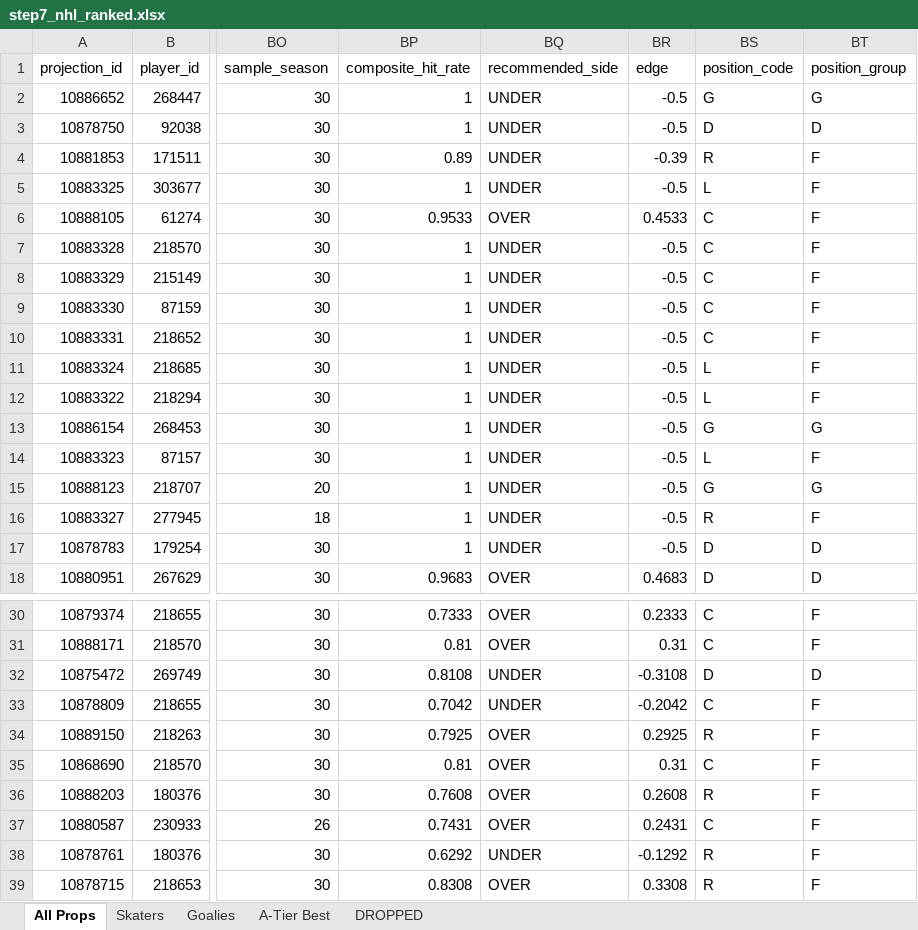
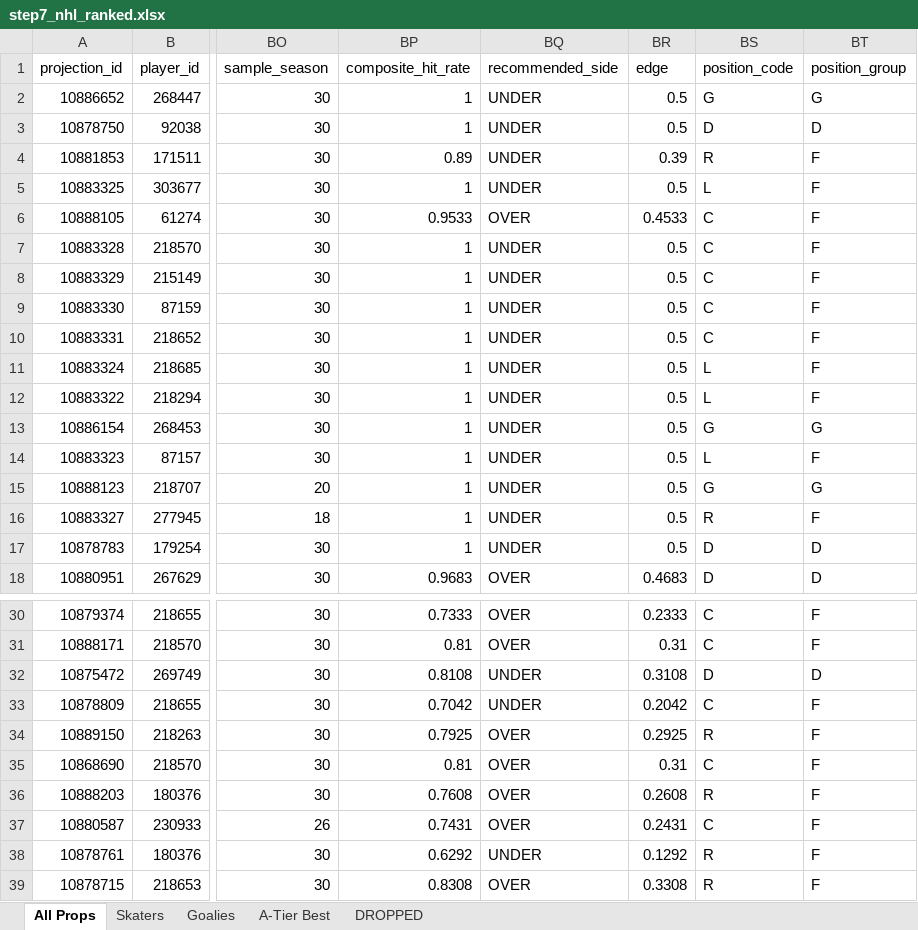
Before and after one commit to halekevi/nba-pipelines, an Excel workbook: Sports/NHL/step7_nhl_ranked.xlsx, sheet All Props, drawn as a sheet; only a part is shown, gaps mark what is left out; values as stored, in another font and other column widths than the file's, no borders; the diff covers the shown part only; the diff names each change by its address in the sheet, - before the commit and + after, or states it on an @@ line.

```diff
--- a/Sports/NHL/step7_nhl_ranked.xlsx (sheet All Props)
+++ b/Sports/NHL/step7_nhl_ranked.xlsx (sheet All Props)
-BR2:BR3 (edge): -0.5
+BR2:BR3 (edge): 0.5
-BR4 (edge): -0.39
+BR4 (edge): 0.39
-BR5 (edge): -0.5
+BR5 (edge): 0.5
-BR7:BR17 (edge): -0.5
+BR7:BR17 (edge): 0.5
-BR32 (edge): -0.3108
+BR32 (edge): 0.3108
-BR33 (edge): -0.2042
+BR33 (edge): 0.2042
-BR38 (edge): -0.1292
+BR38 (edge): 0.1292
```
Also changed, not shown: 10 edited cells elsewhere in this sheet, ui_runner/templates/graded_analysis_tabs_2026-05-07.xlsx, 27 other files.
